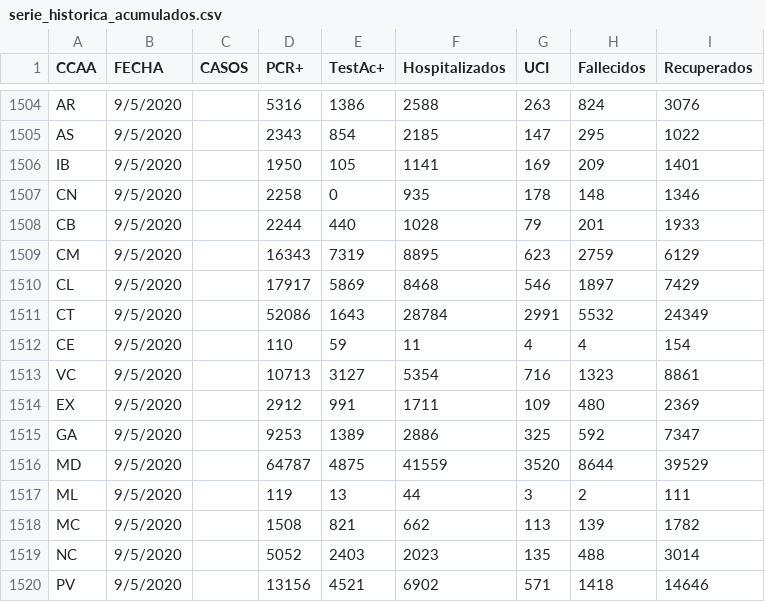
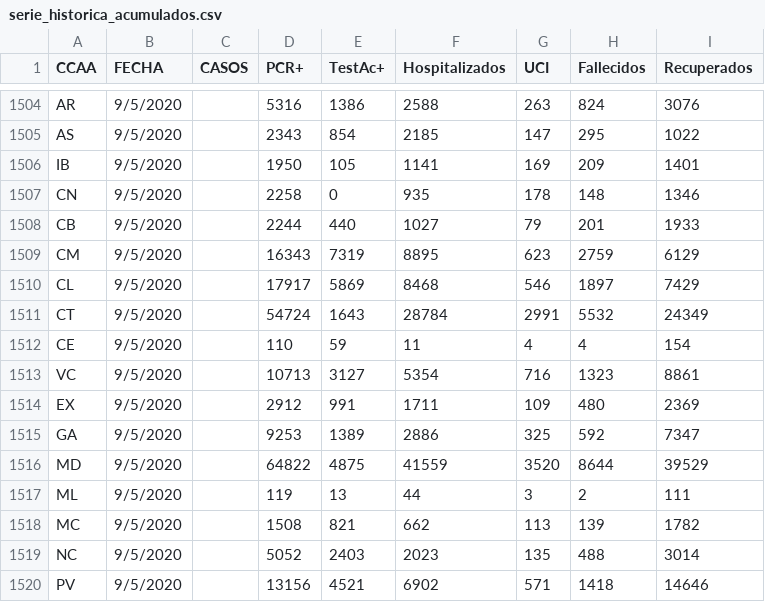
Before and after one commit to sergiovillordo/covid19_spread, a CSV file: data/spain/serie_historica_acumulados.csv, drawn as a sheet; only a part is shown, gaps mark what is left out; the diff covers the shown part only.

```diff
--- a/data/spain/serie_historica_acumulados.csv
+++ b/data/spain/serie_historica_acumulados.csv
@@ -1507,6 +1507,6 @@ IB,9/5/2020,,1950,105,1141,169,209,1401
 CN,9/5/2020,,2258,0,935,178,148,1346
-CB,9/5/2020,,2244,440,1028,79,201,1933
+CB,9/5/2020,,2244,440,1027,79,201,1933
 CM,9/5/2020,,16343,7319,8895,623,2759,6129
 CL,9/5/2020,,17917,5869,8468,546,1897,7429
-CT,9/5/2020,,52086,1643,28784,2991,5532,24349
+CT,9/5/2020,,54724,1643,28784,2991,5532,24349
 CE,9/5/2020,,110,59,11,4,4,154
@@ -1515,3 +1515,3 @@ EX,9/5/2020,,2912,991,1711,109,480,2369
 GA,9/5/2020,,9253,1389,2886,325,592,7347
-MD,9/5/2020,,64787,4875,41559,3520,8644,39529
+MD,9/5/2020,,64822,4875,41559,3520,8644,39529
 ML,9/5/2020,,119,13,44,3,2,111
```
Also changed, not shown: 20 added rows elsewhere in this file, 2 other files.
